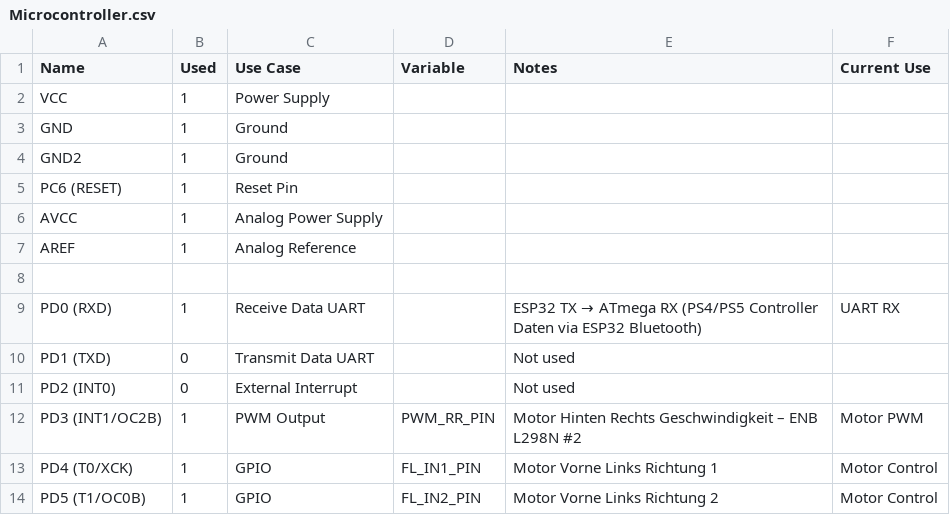
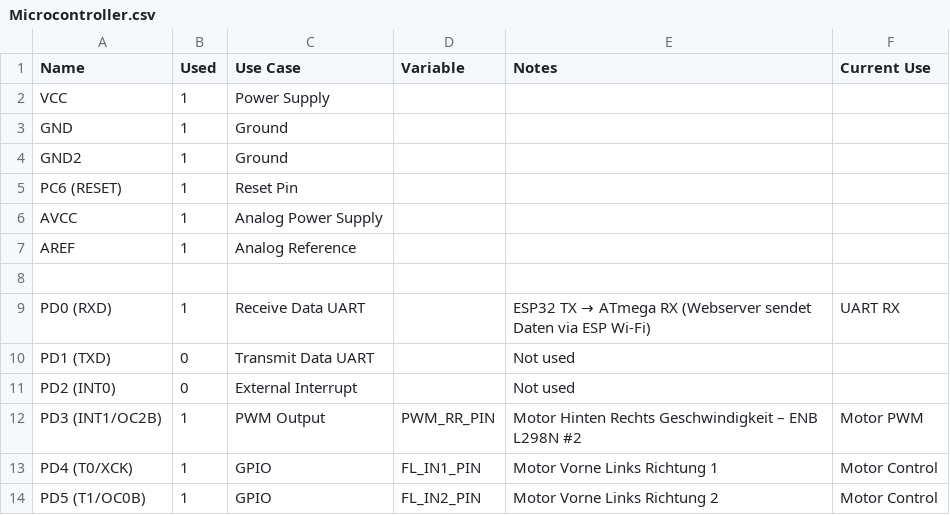
Before and after one commit to sooft1k/Dic-Projekt, a CSV file: Microcontroller.csv, drawn as a sheet; only a part is shown.

Commit message:
Update

```diff
--- a/Microcontroller.csv
+++ b/Microcontroller.csv
@@ -8,3 +8,3 @@ AREF,1,Analog Reference,,,
 
-PD0 (RXD),1,Receive Data UART,,ESP32 TX → ATmega RX (PS4/PS5 Controller Daten via ESP32 Bluetooth),UART RX
+PD0 (RXD),1,Receive Data UART,,ESP32 TX → ATmega RX (Webserver sendet Daten via ESP Wi-Fi),UART RX
 PD1 (TXD),0,Transmit Data UART,,Not used,
```
